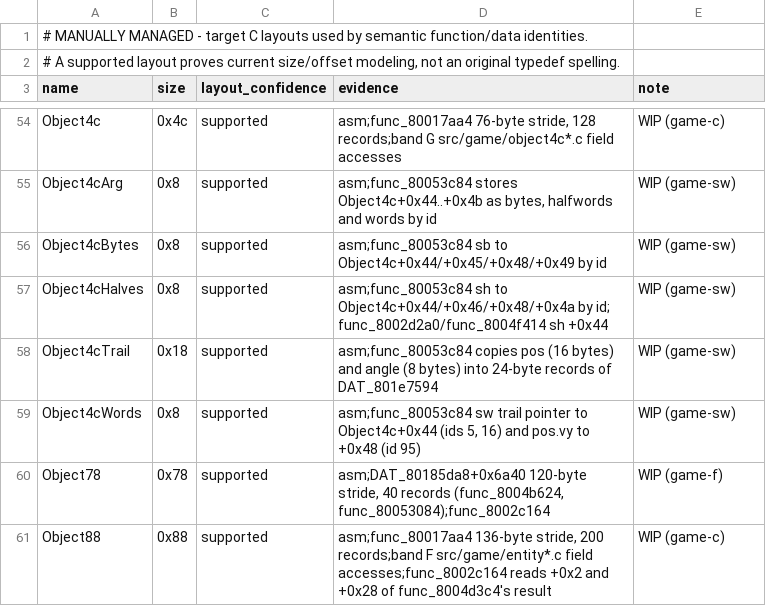
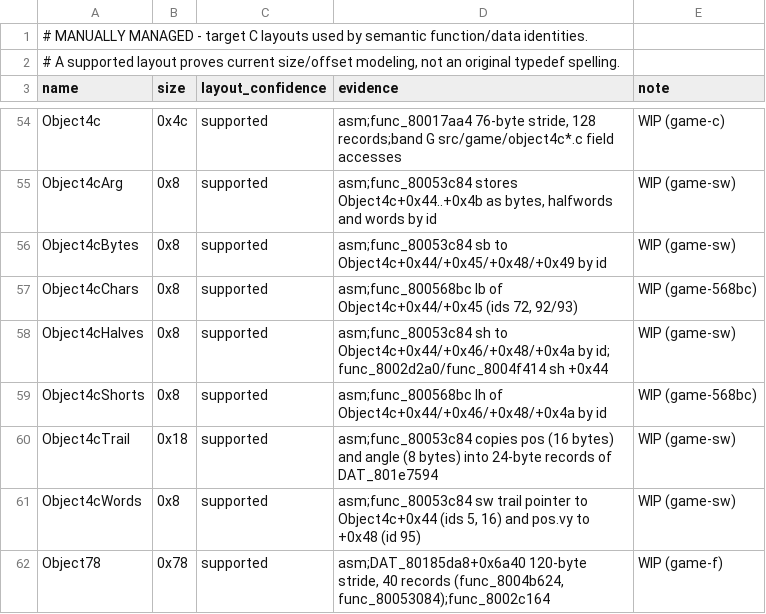
Before and after one commit to Voicedrew11/kings-field-3-decomp, a TSV file: config/retail/structures.tsv, drawn as a sheet; only a part is shown, gaps mark what is left out; the shorter side is filled out with more unchanged rows; the diff names each change by its address in the sheet, - before the commit and + after, or states it on an @@ line.

```diff
--- a/config/retail/structures.tsv
+++ b/config/retail/structures.tsv
+row 57: Object4cChars | 0x8 | supported | asm;func_800568bc lb of Object4c+0x44/+0x45 (ids 72, 92/93) | WIP (game-568bc)
+row 59: Object4cShorts | 0x8 | supported | asm;func_800568bc lh of Object4c+0x44/+0x46/+0x48/+0x4a by id | WIP (game-568bc)
```
Also changed, not shown: config/retail/structure_fields.tsv, 2 other files.
